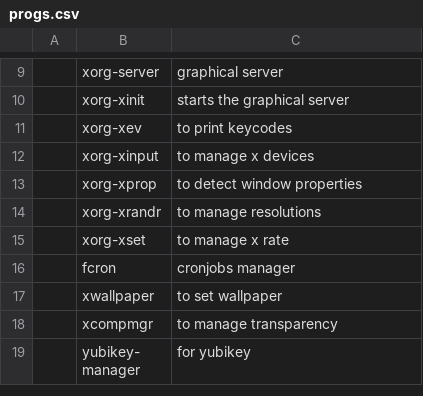
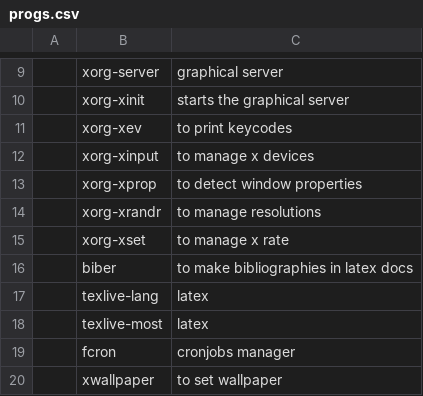
Before and after one commit to Rhylx/RBS, a CSV file: Arch/progs.csv, drawn as a sheet; only a part is shown, gaps mark what is left out; the shorter side is filled out with more unchanged rows; the diff names each change by its address in the sheet, - before the commit and + after, or states it on an @@ line.

Commit message:
added latex packages

```diff
--- a/Arch/progs.csv
+++ b/Arch/progs.csv
+row 16:  | biber | to make bibliographies in latex docs
+row 17:  | texlive-lang | latex
+row 18:  | texlive-most | latex
```
